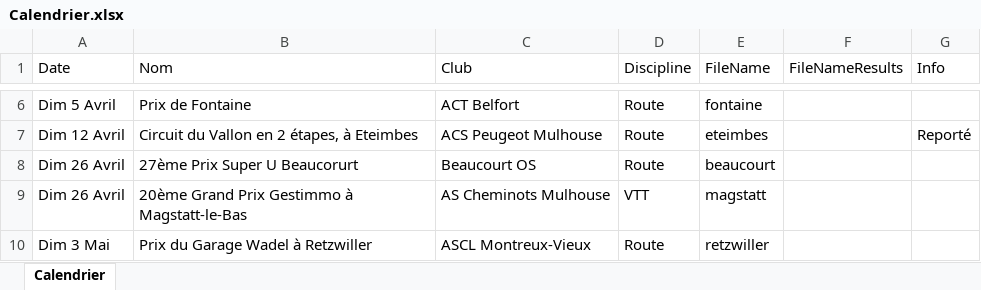
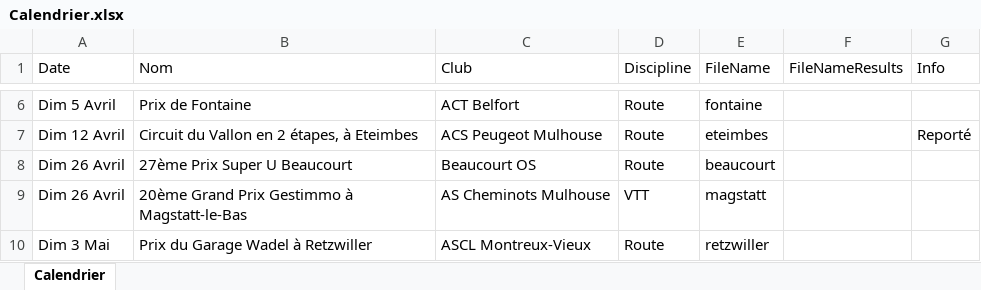
Before and after one commit to FlorianKohler/68-FSGT-Cyclisme-Alsace, an Excel workbook: Calendrier.xlsx, sheet Calendrier, drawn as a sheet; only a part is shown, gaps mark what is left out; values as stored, in another font and other column widths than the file's, no borders; the diff names each change by its address in the sheet, - before the commit and + after, or states it on an @@ line.

```diff
--- a/Calendrier.xlsx (sheet Calendrier)
+++ b/Calendrier.xlsx (sheet Calendrier)
-B8 (Nom): 27ème Prix Super U Beaucorurt
+B8 (Nom): 27ème Prix Super U Beaucourt
```
Also changed, not shown: 1 other file.
